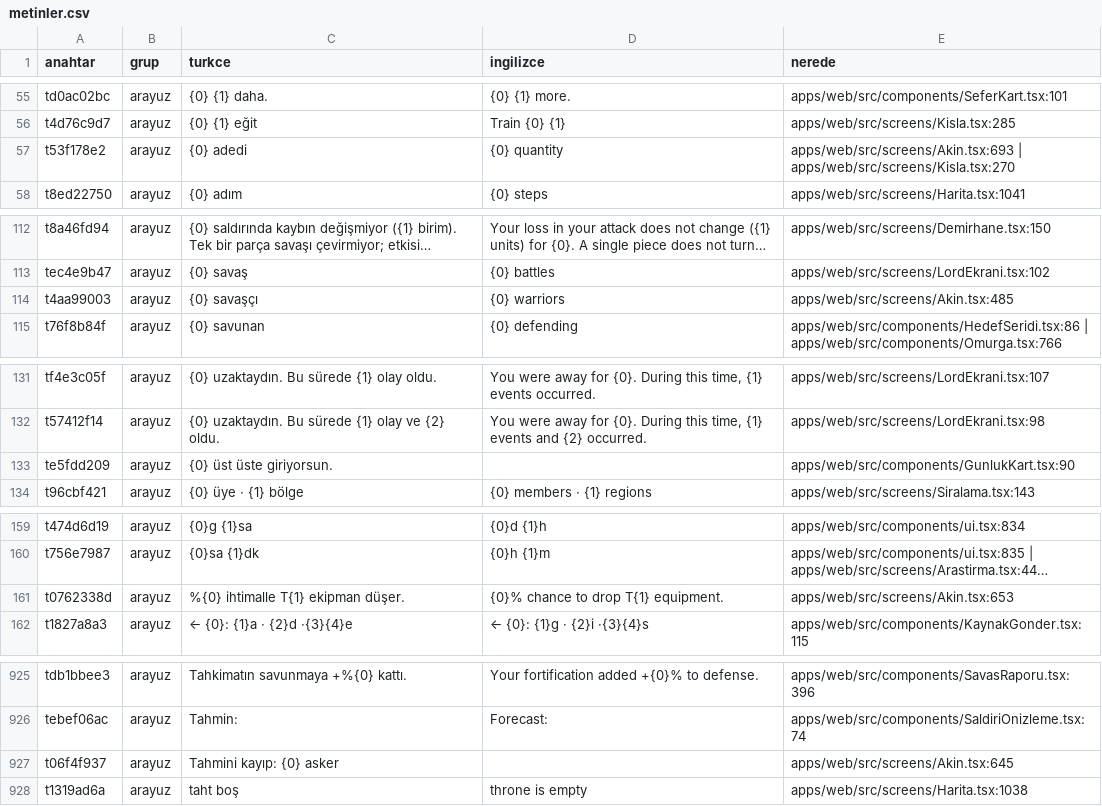
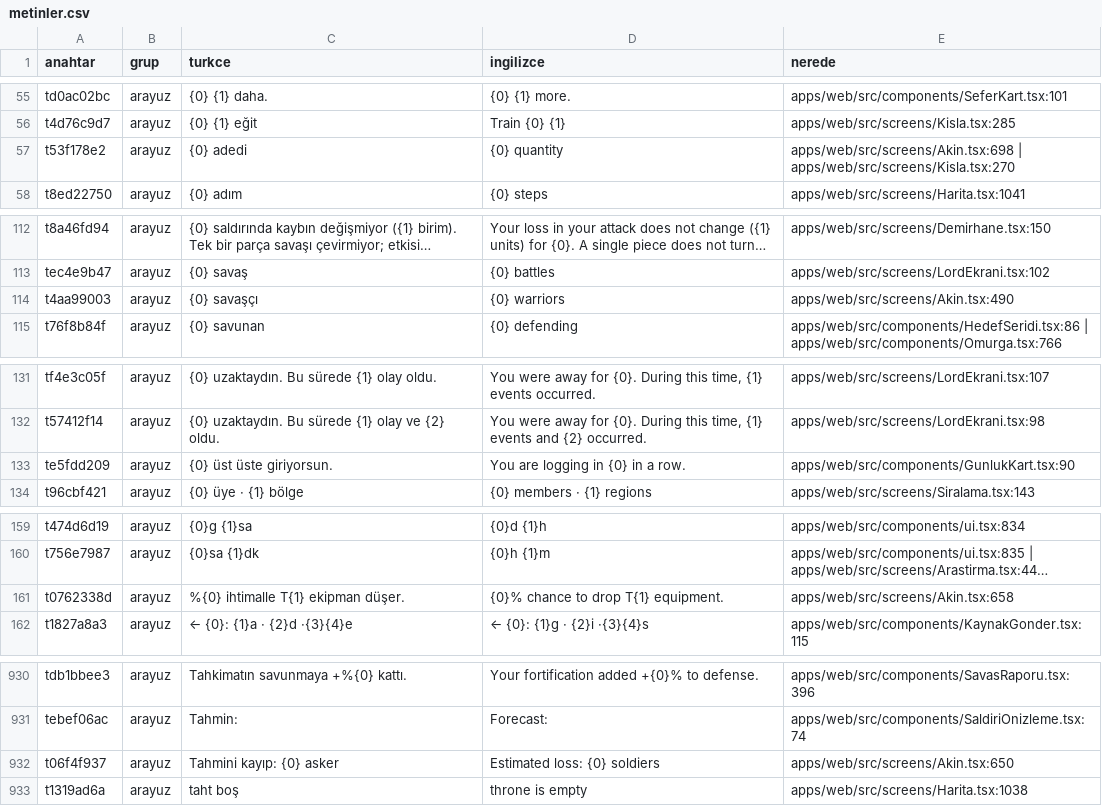
Before and after one commit to impasky/Testlord, a CSV file: ceviri/metinler.csv, drawn as a sheet; only a part is shown, gaps mark what is left out; long unchanged cells end in …; addresses are those after the commit; the diff covers the shown part only; the diff names each change by its address in the sheet, - before the commit and + after, or states it on an @@ line.

```diff
--- a/ceviri/metinler.csv
+++ b/ceviri/metinler.csv
-E57 (nerede): apps/web/src/screens/Akin.tsx:693 | apps/web/src/screens/Kisla.tsx:270
+E57 (nerede): apps/web/src/screens/Akin.tsx:698 | apps/web/src/screens/Kisla.tsx:270
-E114 (nerede): apps/web/src/screens/Akin.tsx:485
+E114 (nerede): apps/web/src/screens/Akin.tsx:490
-D133 (ingilizce): (empty)
+D133 (ingilizce): You are logging in {0} in a row.
-E161 (nerede): apps/web/src/screens/Akin.tsx:653
+E161 (nerede): apps/web/src/screens/Akin.tsx:658
-D932 (ingilizce): (empty)
+D932 (ingilizce): Estimated loss: {0} soldiers
-E932 (nerede): apps/web/src/screens/Akin.tsx:645
+E932 (nerede): apps/web/src/screens/Akin.tsx:650
```
Also changed, not shown: 6 added rows and 24 edited cells elsewhere in this file, 8 other files.
